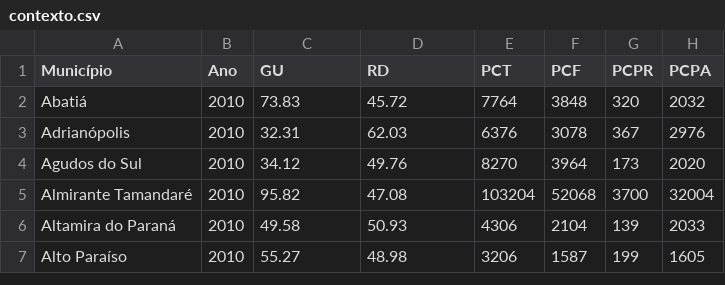
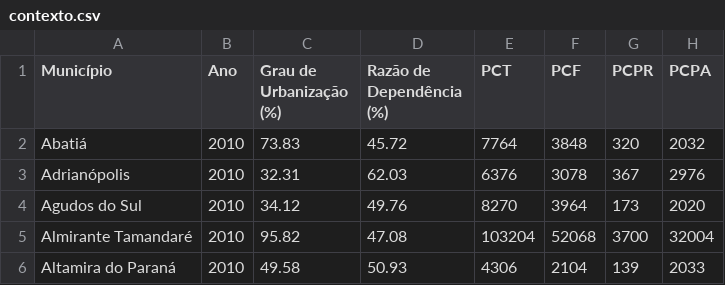
Before and after one commit to jhbricks/mapades, a CSV file: dados/csv/contexto.csv, drawn as a sheet; only a part is shown; the shorter side is filled out with more unchanged rows.

Commit message:
Update contexto.csv

```diff
--- a/dados/csv/contexto.csv
+++ b/dados/csv/contexto.csv
@@ -1,2 +1,2 @@
-Município,Ano,GU,RD,PCT,PCF,PCPR,PCPA
+Município,Ano,Grau de Urbanização (%),Razão de Dependência (%),PCT,PCF,PCPR,PCPA
 Abatiá,2010,73.83,45.72,7764,3848,320,2032
```
